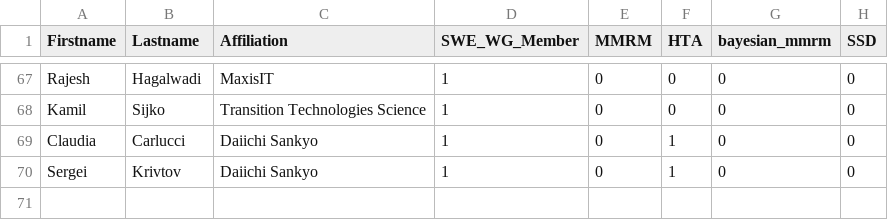
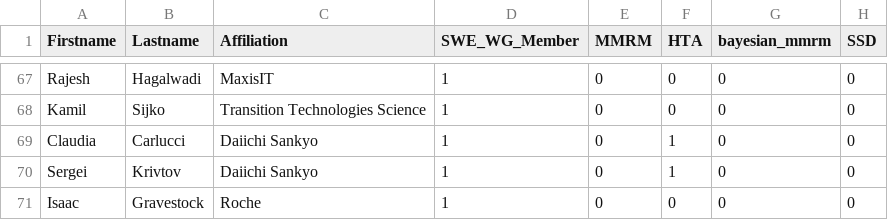
Before and after one commit to openstatsware/website, a CSV file: data/members.csv, drawn as a sheet; only a part is shown, gaps mark what is left out; the diff names each change by its address in the sheet, - before the commit and + after, or states it on an @@ line.

Commit message:
add Isaac (#138)

```diff
--- a/data/members.csv
+++ b/data/members.csv
+row 71: Isaac | Gravestock | Roche | 1 | 0 | 0 | 0 | 0
```
